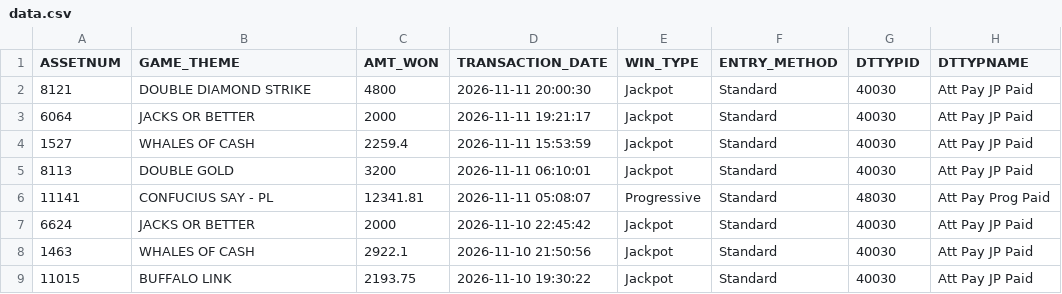
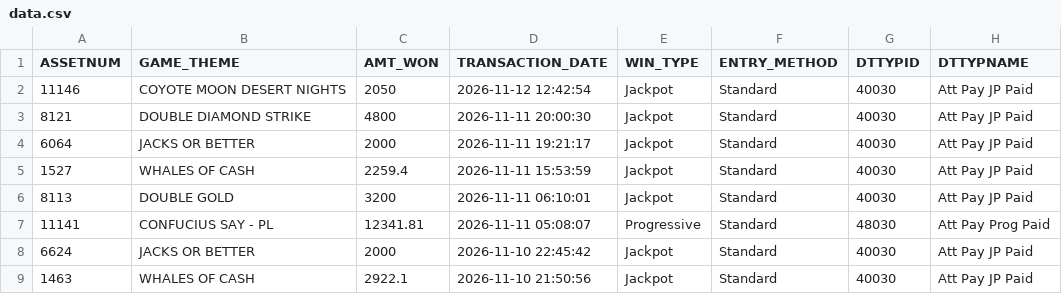
Before and after one commit to Winnercircle1/jackpot-boards, a CSV file: silver-slipper/data.csv, drawn as a sheet; only a part is shown; the shorter side is filled out with more unchanged rows; the diff names each change by its address in the sheet, - before the commit and + after, or states it on an @@ line.

Commit message:
Update silver-slipper/data.csv 2026-11-12T19:58:24.542Z

```diff
--- a/silver-slipper/data.csv
+++ b/silver-slipper/data.csv
+row 2: 11146 | COYOTE MOON DESERT NIGHTS | 2050 | 2026-11-12 12:42:54 | Jackpot | Standard | 40030 | Att Pay JP Paid
```
